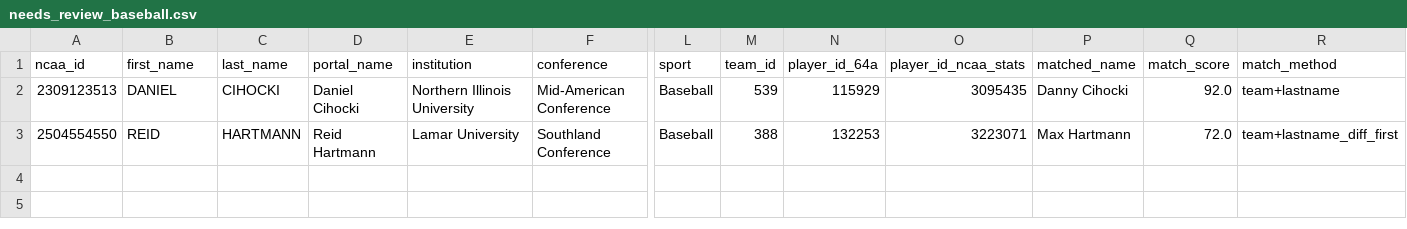
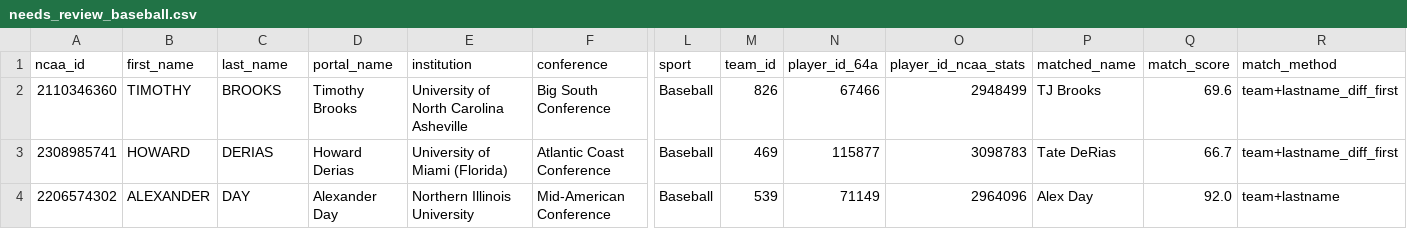
Before and after one commit to JasonR64A/chart-builder, a CSV file: data/portal/needs_review_baseball.csv, drawn as a sheet; only a part is shown, gaps mark what is left out; removed rows and columns are numbered as before the commit, all else as after; rows hold the shown columns only; the diff names each change by its address in the sheet, - before the commit and + after, or states it on an @@ line.

```diff
--- a/data/portal/needs_review_baseball.csv
+++ b/data/portal/needs_review_baseball.csv
+row 2: 2110346360 | TIMOTHY | BROOKS | Timothy Brooks | University of North Carolina Asheville | Big South Conference | Baseball | 826 | 67466 | 2948499 | TJ Brooks | 69.6 | team+lastname_diff_first
+row 3: 2308985741 | HOWARD | DERIAS | Howard Derias | University of Miami (Florida) | Atlantic Coast Conference | Baseball | 469 | 115877 | 3098783 | Tate DeRias | 66.7 | team+lastname_diff_first
-A4 (ncaa_id): 2309123513
+A4 (ncaa_id): 2206574302
-B4 (first_name): DANIEL
+B4 (first_name): ALEXANDER
-C4 (last_name): CIHOCKI
+C4 (last_name): DAY
-D4 (portal_name): Daniel Cihocki
+D4 (portal_name): Alexander Day
-N4 (player_id_64a): 115929
+N4 (player_id_64a): 71149
-O4 (player_id_ncaa_stats): 3095435
+O4 (player_id_ncaa_stats): 2964096
-P4 (matched_name): Danny Cihocki
+P4 (matched_name): Alex Day
-row 3: 2504554550 | REID | HARTMANN | Reid Hartmann | Lamar University | Southland Conference | Baseball | 388 | 132253 | 3223071 | Max Hartmann | 72.0 | team+lastname_diff_first
```
Also changed, not shown: data/portal/baseball_matched.csv, data/portal/softball_matched.csv, 7 other files.
